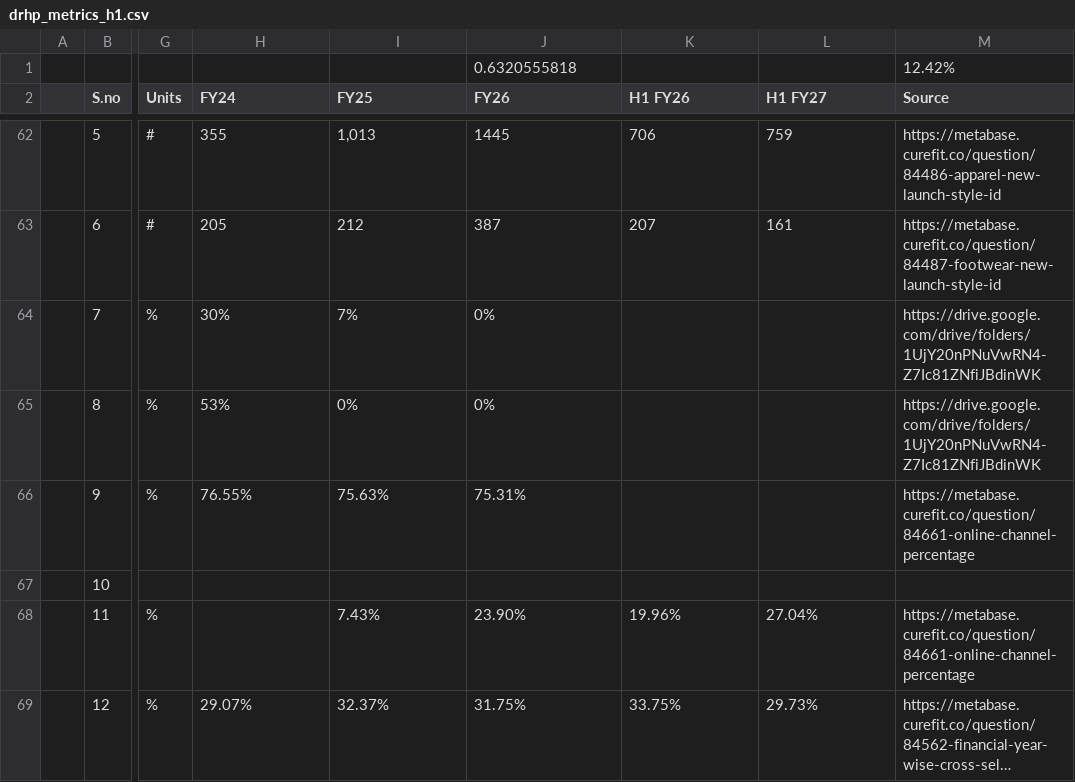
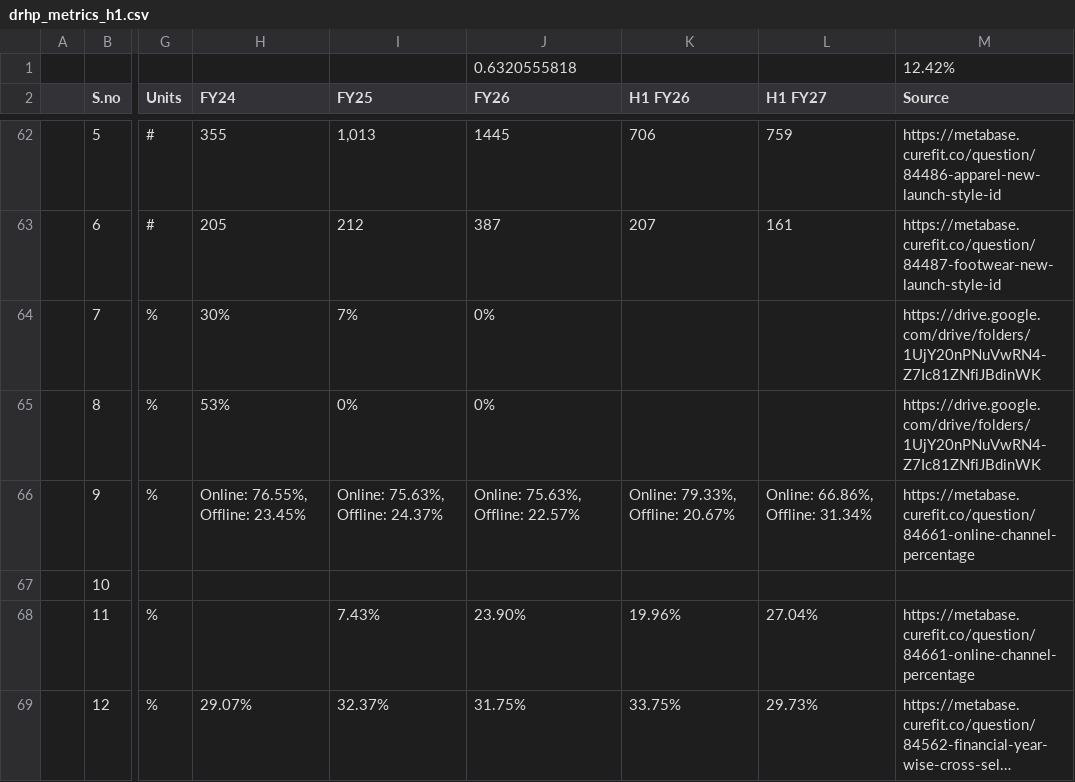
Before and after one commit to curefit/auditor-portal, a CSV file: artifacts/drhp_metrics_h1.csv, drawn as a sheet; only a part is shown, gaps mark what is left out; long unchanged cells end in …; the diff names each change by its address in the sheet, - before the commit and + after, or states it on an @@ line.

Commit message:
Add H1 result and values for Online vs Offline product sales (row 9)
- Fill the FY24-H1 FY27 sheet values as Online/Offline splits so the
  overview renders the segment table (previously plain FY24-FY26 values
  with empty H1 cells)
- Rename h1/own-channel-percentage.csv -> h1/channel-percentages.csv and
  link it for both 84661 metrics (Online vs Offline #9 and Own Channel %
  #11)
- Regenerate catalog

```diff
--- a/artifacts/drhp_metrics_h1.csv
+++ b/artifacts/drhp_metrics_h1.csv
-H66 (FY24): 76.55%
+H66 (FY24): Online: 76.55%, Offline: 23.45%
-I66 (FY25): 75.63%
+I66 (FY25): Online: 75.63%, Offline: 24.37%
-J66 (FY26): 75.31%
+J66 (FY26): Online: 75.63%, Offline: 22.57%
-K66 (H1 FY26): (empty)
+K66 (H1 FY26): Online: 79.33%, Offline: 20.67%
-L66 (H1 FY27): (empty)
+L66 (H1 FY27): Online: 66.86%, Offline: 31.34%
```
Also changed, not shown: 4 other files.
